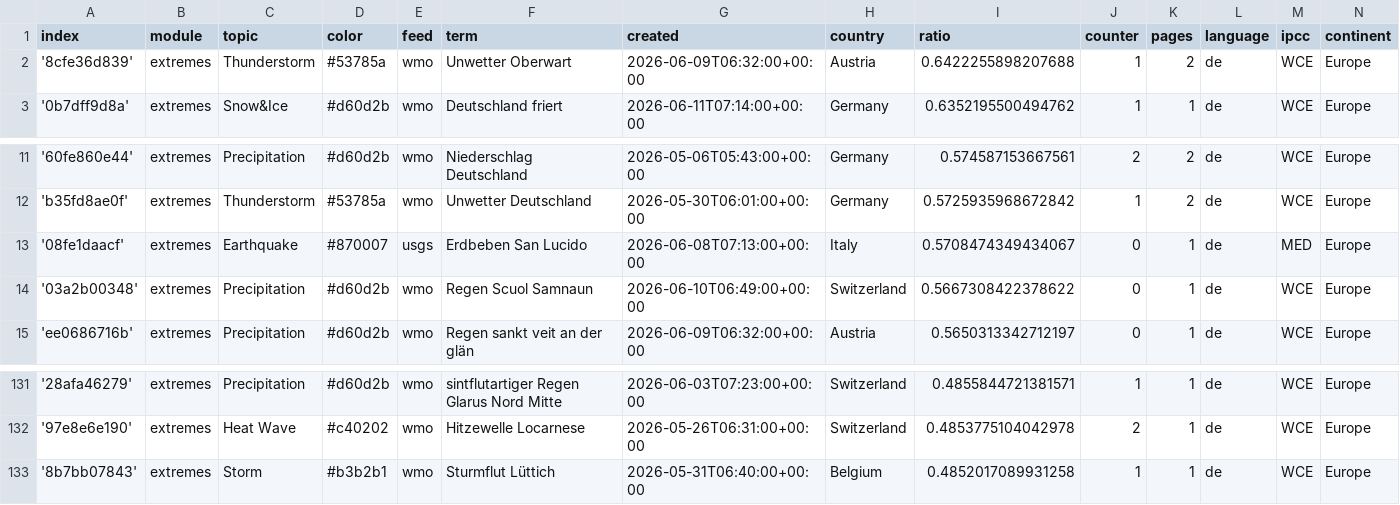
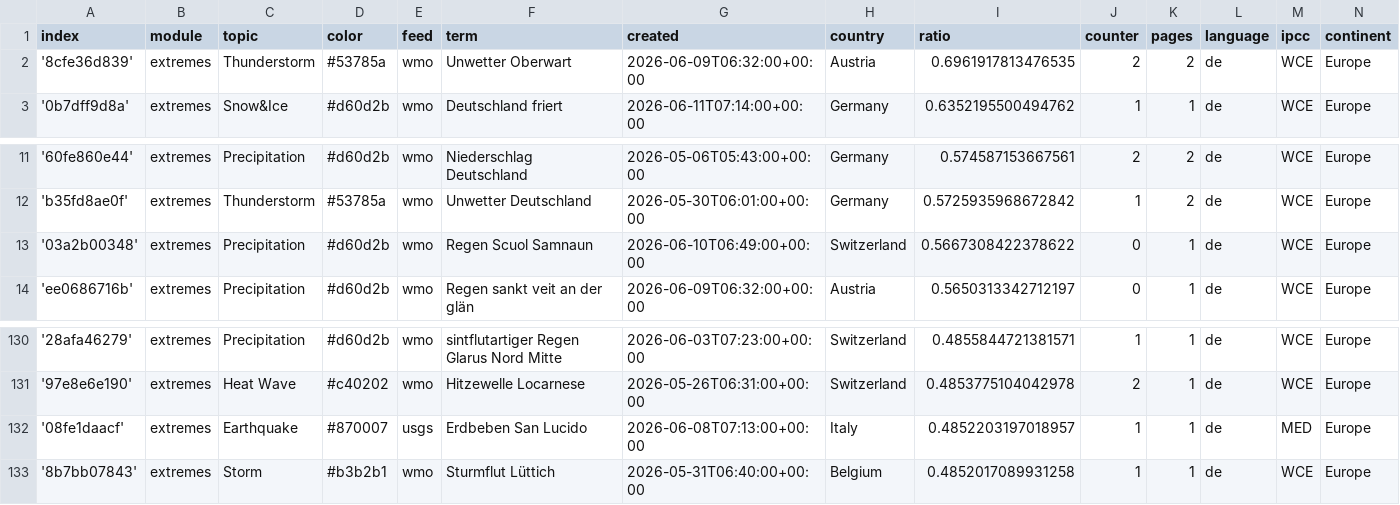
Before and after one commit to pg-ufr-news/germanExtremes, a CSV file: terms.csv, drawn as a sheet; only a part is shown, gaps mark what is left out.

```diff
--- a/terms.csv
+++ b/terms.csv
@@ -1,3 +1,3 @@
 index,module,topic,color,feed,term,created,country,ratio,counter,pages,language,ipcc,continent
-'8cfe36d839',extremes,Thunderstorm,#53785a,wmo,Unwetter Oberwart,2026-06-09T06:32:00+00:00,Austria,0.6422255898207688,1,2,de,WCE,Europe
+'8cfe36d839',extremes,Thunderstorm,#53785a,wmo,Unwetter Oberwart,2026-06-09T06:32:00+00:00,Austria,0.6961917813476535,2,2,de,WCE,Europe
 '0b7dff9d8a',extremes,Snow&Ice,#d60d2b,wmo,Deutschland friert,2026-06-11T07:14:00+00:00,Germany,0.6352195500494762,1,1,de,WCE,Europe
@@ -12,3 +12,2 @@ index,module,topic,color,feed,term,created,country,ratio,counter,pages,language,
 'b35fd8ae0f',extremes,Thunderstorm,#53785a,wmo,Unwetter Deutschland,2026-05-30T06:01:00+00:00,Germany,0.5725935968672842,1,2,de,WCE,Europe
-'08fe1daacf',extremes,Earthquake,#870007,usgs,Erdbeben San Lucido,2026-06-08T07:13:00+00:00,Italy,0.5708474349434067,0,1,de,MED,Europe
 '03a2b00348',extremes,Precipitation,#d60d2b,wmo,Regen Scuol Samnaun,2026-06-10T06:49:00+00:00,Switzerland,0.5667308422378622,0,1,de,WCE,Europe
@@ -132,2 +131,3 @@ index,module,topic,color,feed,term,created,country,ratio,counter,pages,language,
 '97e8e6e190',extremes,Heat Wave,#c40202,wmo,Hitzewelle Locarnese,2026-05-26T06:31:00+00:00,Switzerland,0.4853775104042978,2,1,de,WCE,Europe
+'08fe1daacf',extremes,Earthquake,#870007,usgs,Erdbeben San Lucido,2026-06-08T07:13:00+00:00,Italy,0.4852203197018957,1,1,de,MED,Europe
 '8b7bb07843',extremes,Storm,#b3b2b1,wmo,Sturmflut Lüttich,2026-05-31T06:40:00+00:00,Belgium,0.4852017089931258,1,1,de,WCE,Europe
```
Also changed, not shown: cxsv/news_2026_05.csv.
